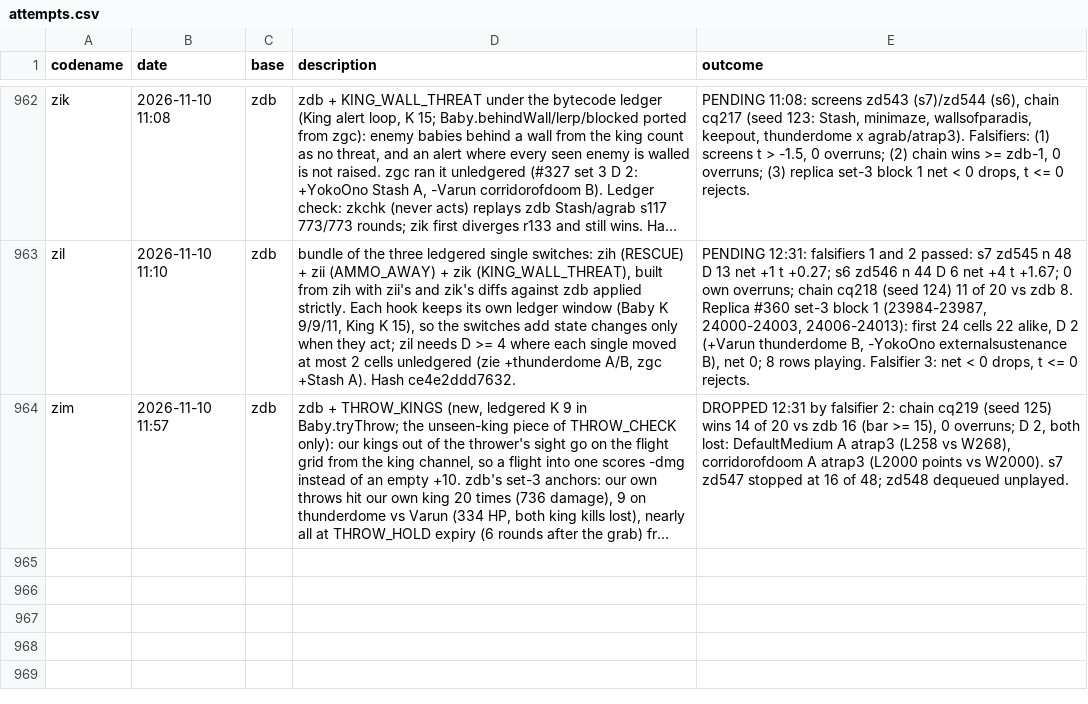
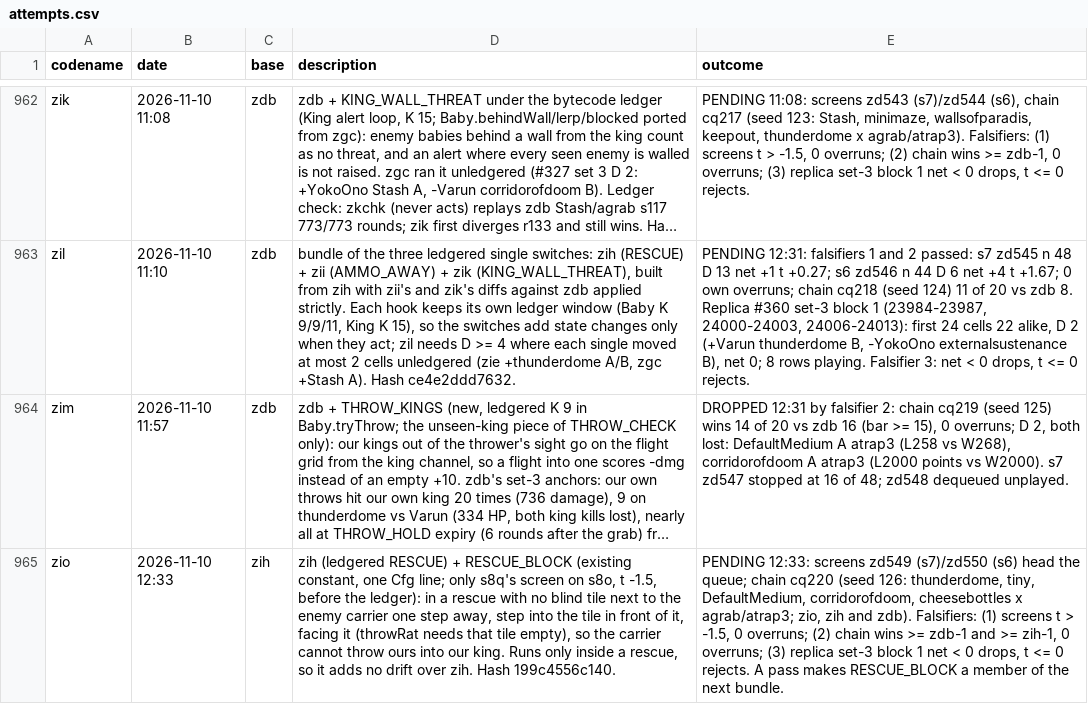
Before and after one commit to terryvanbelle/battlecode26b-vibe, a CSV file: progress/attempts.csv, drawn as a sheet; only a part is shown, gaps mark what is left out; long unchanged cells end in …; the diff names each change by its address in the sheet, - before the commit and + after, or states it on an @@ line.

```diff
--- a/progress/attempts.csv
+++ b/progress/attempts.csv
+row 965: zio | 2026-11-10 12:33 | zih | zih (ledgered RESCUE) + RESCUE_BLOCK (existing constant, one Cfg line; only s8q's screen on s8o, t -1.5, before the ledger): in a rescue with no blind tile next to the enemy carrier one step away, step into the tile in front of it, facing it (throwRat needs that tile empty), so the carrier cannot throw ours into our king. Runs only inside a rescue, so it adds no drift over zih. Hash 199c4556c140. | PENDING 12:33: screens zd549 (s7)/zd550 (s6) head the queue; chain cq220 (seed 126: thunderdome, tiny, DefaultMedium, corridorofdoom, cheesebottles x agrab/atrap3; zio, zih and zdb). Falsifiers: (1) screens t > -1.5, 0 overruns; (2) chain wins >= zdb-1 and >= zih-1, 0 overruns; (3) replica set-3 block 1 net < 0 drops, t <= 0 rejects. A pass makes RESCUE_BLOCK a member of the next bundle.
```
Also changed, not shown: 24 other files.
